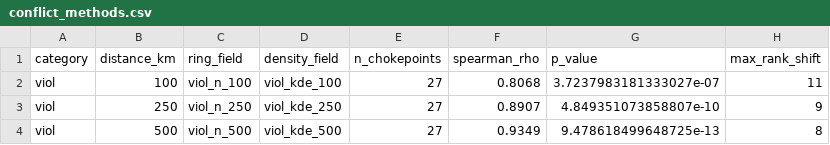
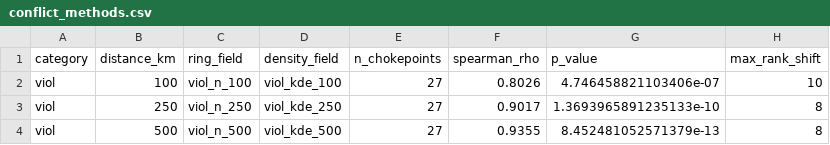
Before and after one commit to gmahoney-gis/ree-chokepoints, a CSV file: outputs/tables/conflict_methods.csv, drawn as a sheet.

```diff
--- a/outputs/tables/conflict_methods.csv
+++ b/outputs/tables/conflict_methods.csv
@@ -1,4 +1,4 @@
 category,distance_km,ring_field,density_field,n_chokepoints,spearman_rho,p_value,max_rank_shift
-viol,100,viol_n_100,viol_kde_100,27,0.8068,3.7237983181333027e-07,11
-viol,250,viol_n_250,viol_kde_250,27,0.8907,4.849351073858807e-10,9
-viol,500,viol_n_500,viol_kde_500,27,0.9349,9.478618499648725e-13,8
+viol,100,viol_n_100,viol_kde_100,27,0.8026,4.746458821103406e-07,10
+viol,250,viol_n_250,viol_kde_250,27,0.9017,1.3693965891235133e-10,8
+viol,500,viol_n_500,viol_kde_500,27,0.9355,8.452481052571379e-13,8
```
Also changed, not shown: outputs/tables/conflict_exposure.csv, outputs/tables/correlation.csv, 14 other files.
